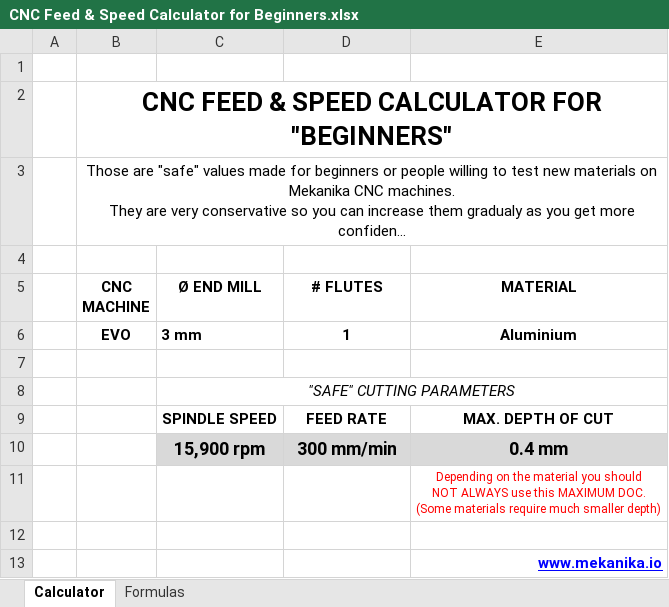
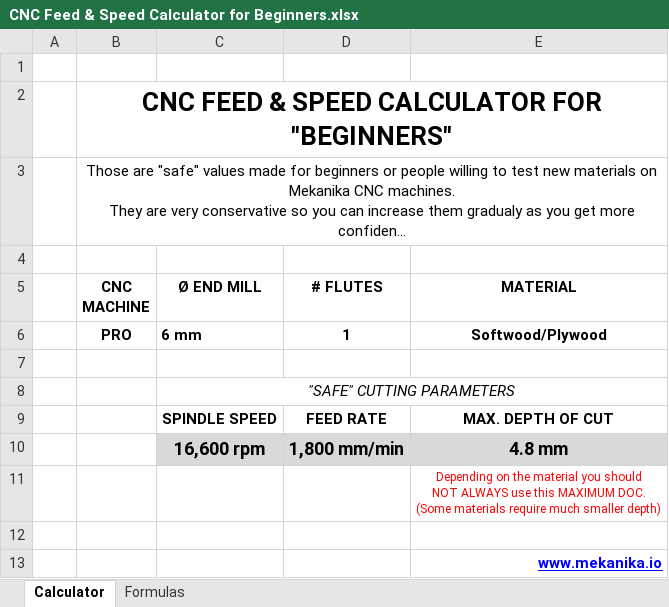
Before and after one commit to zero2411/feeds-and-speeds, an Excel workbook: Plan/CNC Feed & Speed Calculator for Beginners.xlsx, sheet Calculator, drawn as a sheet; long unchanged cells end in …; values as stored, in another font and other column widths than the file's, no borders; charts and pictures and conditional formats not drawn; removed rows and columns are numbered as before the commit, all else as after; the diff names each change by its address in the sheet, - before the commit and + after, or states it on an @@ line.

Commit message:
Update CNC Feed & Speed Calculator for improved functionality

```diff
--- a/Plan/CNC Feed & Speed Calculator for Beginners.xlsx (sheet Calculator)
+++ b/Plan/CNC Feed & Speed Calculator for Beginners.xlsx (sheet Calculator)
-row 6:  | EVO | 3 mm | 1 | Aluminium
+row 6:  | PRO | 6 mm | 1 | Softwood/Plywood
-row 10:  |  | 15,900 rpm | 300 mm/min | 0.4 mm
+row 10:  |  | 16,600 rpm | 1,800 mm/min | 4.8 mm
```
Also changed, not shown: sheet Formulas, charts or pictures.
